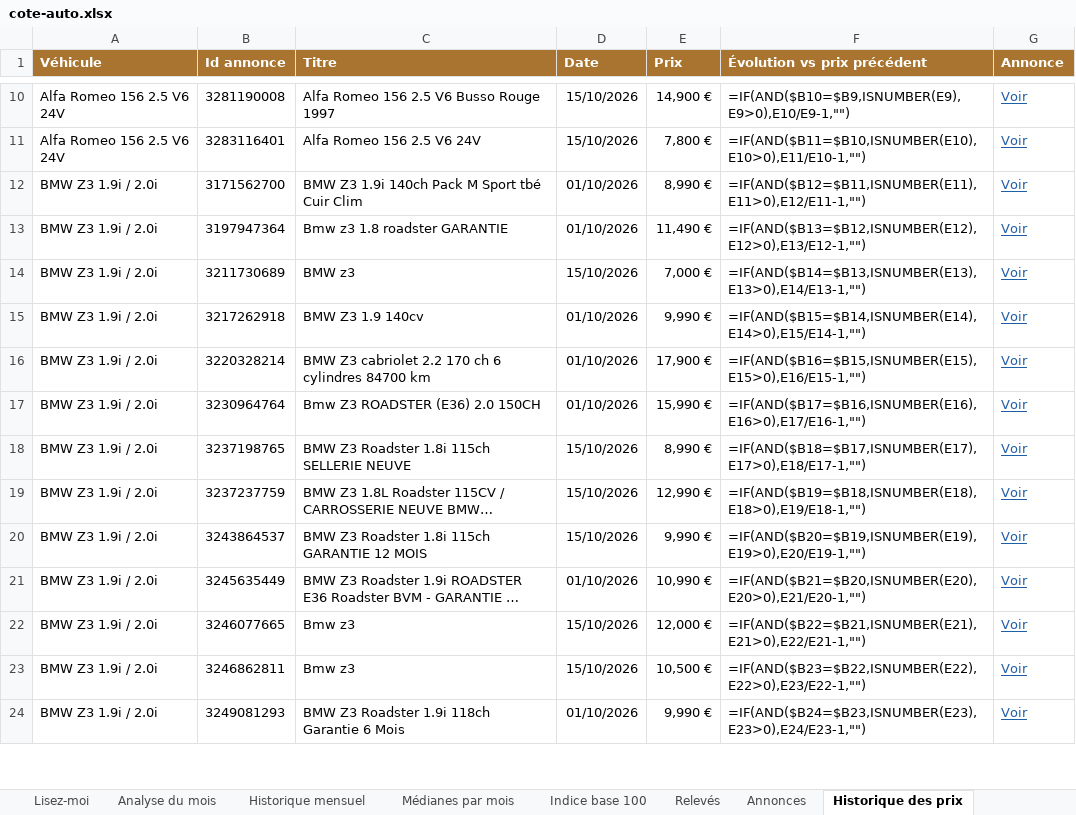
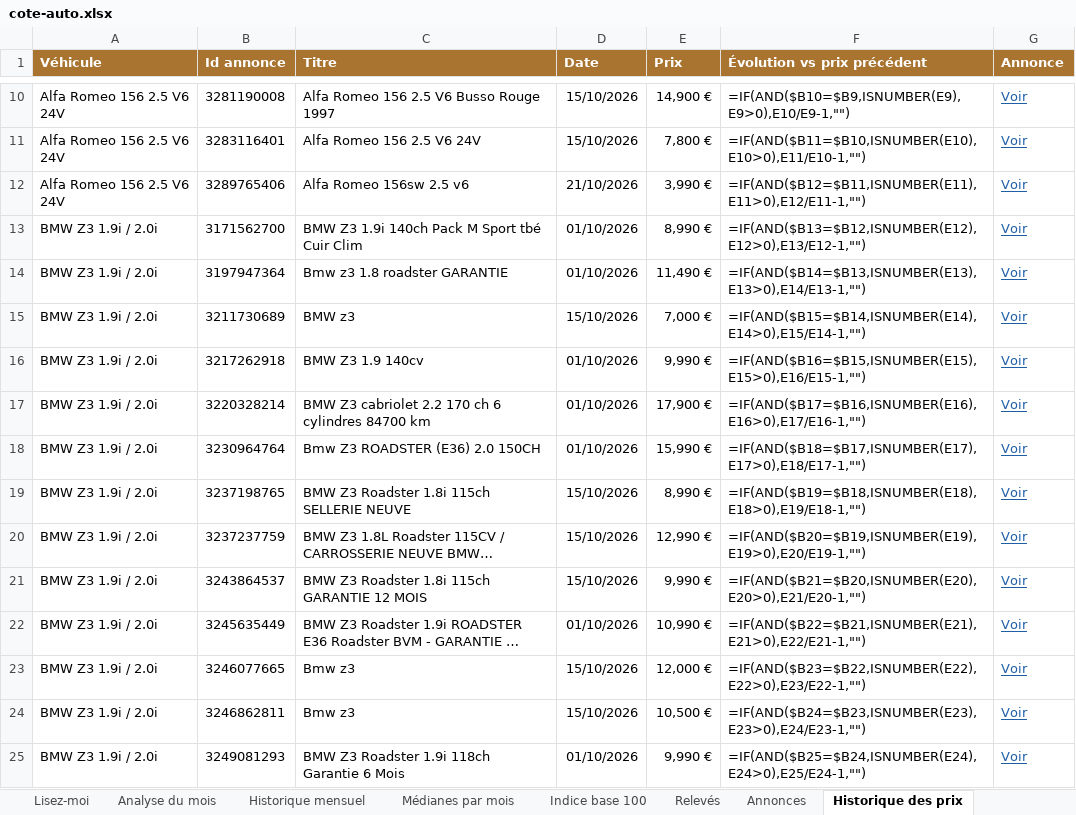
Before and after one commit to mattchampavier-ui/cote-auto, an Excel workbook: cote-auto.xlsx, sheet Historique des prix, drawn as a sheet; only a part is shown, gaps mark what is left out; long unchanged cells end in …; values as stored, in another font and other column widths than the file's, no borders; formulas without a stored value are shown as written; addresses are those after the commit; the diff covers the shown part only; the diff names each change by its address in the sheet, - before the commit and + after, or states it on an @@ line.

```diff
--- a/cote-auto.xlsx (sheet Historique des prix)
+++ b/cote-auto.xlsx (sheet Historique des prix)
+row 12: Alfa Romeo 156 2.5 V6 24V | 3289765406 | Alfa Romeo 156sw 2.5 v6 | 21/10/2026 | 3,990 € | =IF(AND($B12=$B11,ISNUMBER(E11),E11>0),E12/E11-1,"") | Voir
-F13 (Évolution vs prix précédent): =IF(AND($B12=$B11,ISNUMBER(E11),E11>0),E12/E11-1,"")
+F13 (Évolution vs prix précédent): =IF(AND($B13=$B12,ISNUMBER(E12),E12>0),E13/E12-1,"")
-F14 (Évolution vs prix précédent): =IF(AND($B13=$B12,ISNUMBER(E12),E12>0),E13/E12-1,"")
+F14 (Évolution vs prix précédent): =IF(AND($B14=$B13,ISNUMBER(E13),E13>0),E14/E13-1,"")
-F15 (Évolution vs prix précédent): =IF(AND($B14=$B13,ISNUMBER(E13),E13>0),E14/E13-1,"")
+F15 (Évolution vs prix précédent): =IF(AND($B15=$B14,ISNUMBER(E14),E14>0),E15/E14-1,"")
-F16 (Évolution vs prix précédent): =IF(AND($B15=$B14,ISNUMBER(E14),E14>0),E15/E14-1,"")
+F16 (Évolution vs prix précédent): =IF(AND($B16=$B15,ISNUMBER(E15),E15>0),E16/E15-1,"")
-F17 (Évolution vs prix précédent): =IF(AND($B16=$B15,ISNUMBER(E15),E15>0),E16/E15-1,"")
+F17 (Évolution vs prix précédent): =IF(AND($B17=$B16,ISNUMBER(E16),E16>0),E17/E16-1,"")
-F18 (Évolution vs prix précédent): =IF(AND($B17=$B16,ISNUMBER(E16),E16>0),E17/E16-1,"")
+F18 (Évolution vs prix précédent): =IF(AND($B18=$B17,ISNUMBER(E17),E17>0),E18/E17-1,"")
-F19 (Évolution vs prix précédent): =IF(AND($B18=$B17,ISNUMBER(E17),E17>0),E18/E17-1,"")
+F19 (Évolution vs prix précédent): =IF(AND($B19=$B18,ISNUMBER(E18),E18>0),E19/E18-1,"")
-F20 (Évolution vs prix précédent): =IF(AND($B19=$B18,ISNUMBER(E18),E18>0),E19/E18-1,"")
+F20 (Évolution vs prix précédent): =IF(AND($B20=$B19,ISNUMBER(E19),E19>0),E20/E19-1,"")
-F21 (Évolution vs prix précédent): =IF(AND($B20=$B19,ISNUMBER(E19),E19>0),E20/E19-1,"")
+F21 (Évolution vs prix précédent): =IF(AND($B21=$B20,ISNUMBER(E20),E20>0),E21/E20-1,"")
-F22 (Évolution vs prix précédent): =IF(AND($B21=$B20,ISNUMBER(E20),E20>0),E21/E20-1,"")
+F22 (Évolution vs prix précédent): =IF(AND($B22=$B21,ISNUMBER(E21),E21>0),E22/E21-1,"")
-F23 (Évolution vs prix précédent): =IF(AND($B22=$B21,ISNUMBER(E21),E21>0),E22/E21-1,"")
+F23 (Évolution vs prix précédent): =IF(AND($B23=$B22,ISNUMBER(E22),E22>0),E23/E22-1,"")
-F24 (Évolution vs prix précédent): =IF(AND($B23=$B22,ISNUMBER(E22),E22>0),E23/E22-1,"")
+F24 (Évolution vs prix précédent): =IF(AND($B24=$B23,ISNUMBER(E23),E23>0),E24/E23-1,"")
-F25 (Évolution vs prix précédent): =IF(AND($B24=$B23,ISNUMBER(E23),E23>0),E24/E23-1,"")
+F25 (Évolution vs prix précédent): =IF(AND($B25=$B24,ISNUMBER(E24),E24>0),E25/E24-1,"")
```
Also changed, not shown: 116 added rows and 709 edited cells elsewhere in this sheet, sheet Annonces, sheet Par année-modèle, sheet Bonnes affaires, sheet Analyse du mois, sheet Historique mensuel, sheet Par kilométrage, 3 more sheets, 2 other files.
